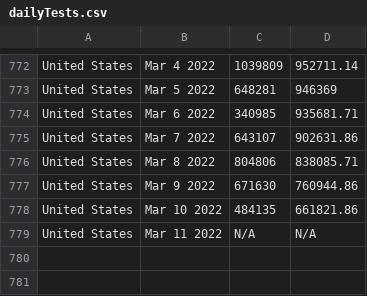
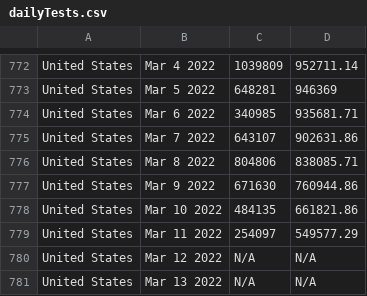
Before and after one commit to ajthom90/cdc-data-puller, a CSV file: dailyTests.csv, drawn as a sheet; only a part is shown, gaps mark what is left out.

```diff
--- a/dailyTests.csv
+++ b/dailyTests.csv
@@ -778,2 +778,4 @@ United States,Mar  9 2022,671630,760944.86
 United States,Mar 10 2022,484135,661821.86
-United States,Mar 11 2022,N/A,N/A
+United States,Mar 11 2022,254097,549577.29
+United States,Mar 12 2022,N/A,N/A
+United States,Mar 13 2022,N/A,N/A
```
Also changed, not shown: dailyCases.csv, dailyDeaths.csv, 2 other files.
